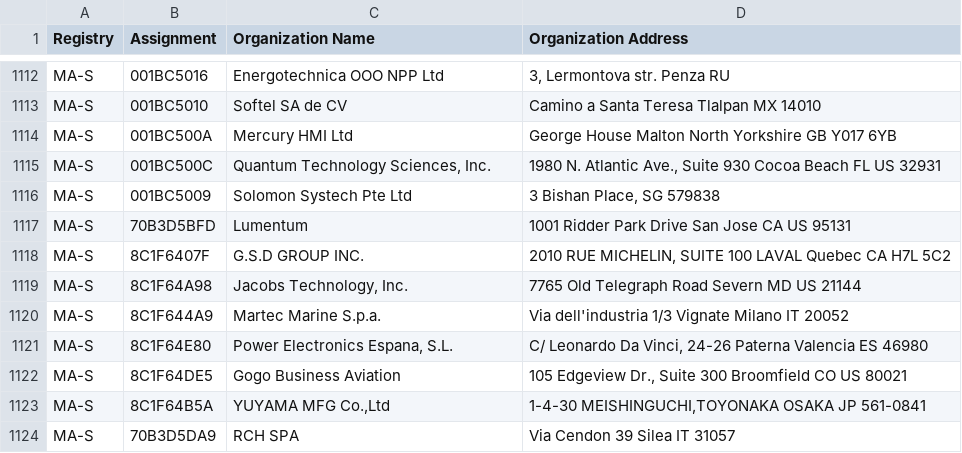
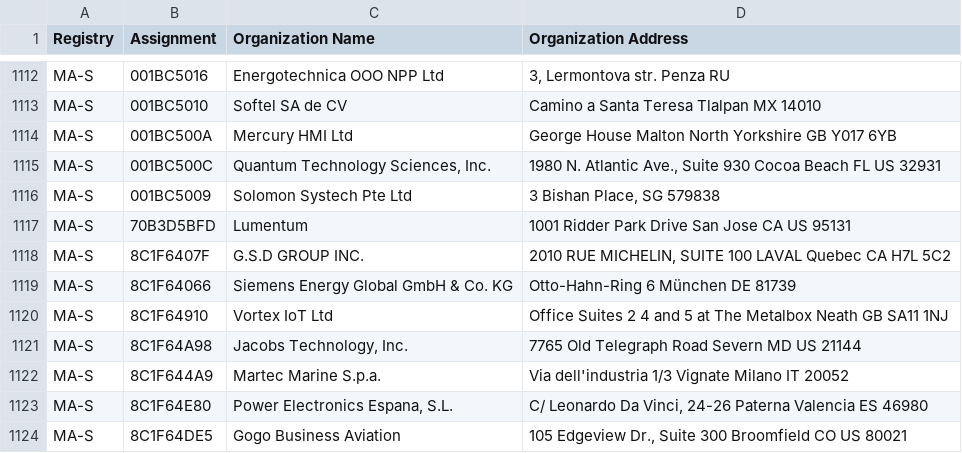
Before and after one commit to bedestall5/mac-tracker, a CSV file: data/ieee/oui36.csv, drawn as a sheet; only a part is shown, gaps mark what is left out; the shorter side is filled out with more unchanged rows.

```diff
--- a/data/ieee/oui36.csv
+++ b/data/ieee/oui36.csv
@@ -1133,2 +1133,4 @@ MA-S,70B3D5BFD,Lumentum,1001 Ridder Park Drive San Jose CA US 95131
 MA-S,8C1F6407F,G.S.D GROUP INC.,"2010 RUE MICHELIN, SUITE 100 LAVAL Quebec CA H7L 5C2 "
+MA-S,8C1F64066,Siemens Energy Global GmbH & Co. KG,Otto-Hahn-Ring 6 München  DE 81739
+MA-S,8C1F64910,Vortex IoT Ltd,Office Suites 2  4 and 5 at The Metalbox Neath  GB SA11 1NJ
 MA-S,8C1F64A98,"Jacobs Technology, Inc.",7765 Old Telegraph Road Severn MD US 21144
```
Also changed, not shown: data/ieee/mam.csv, 10 other files.
